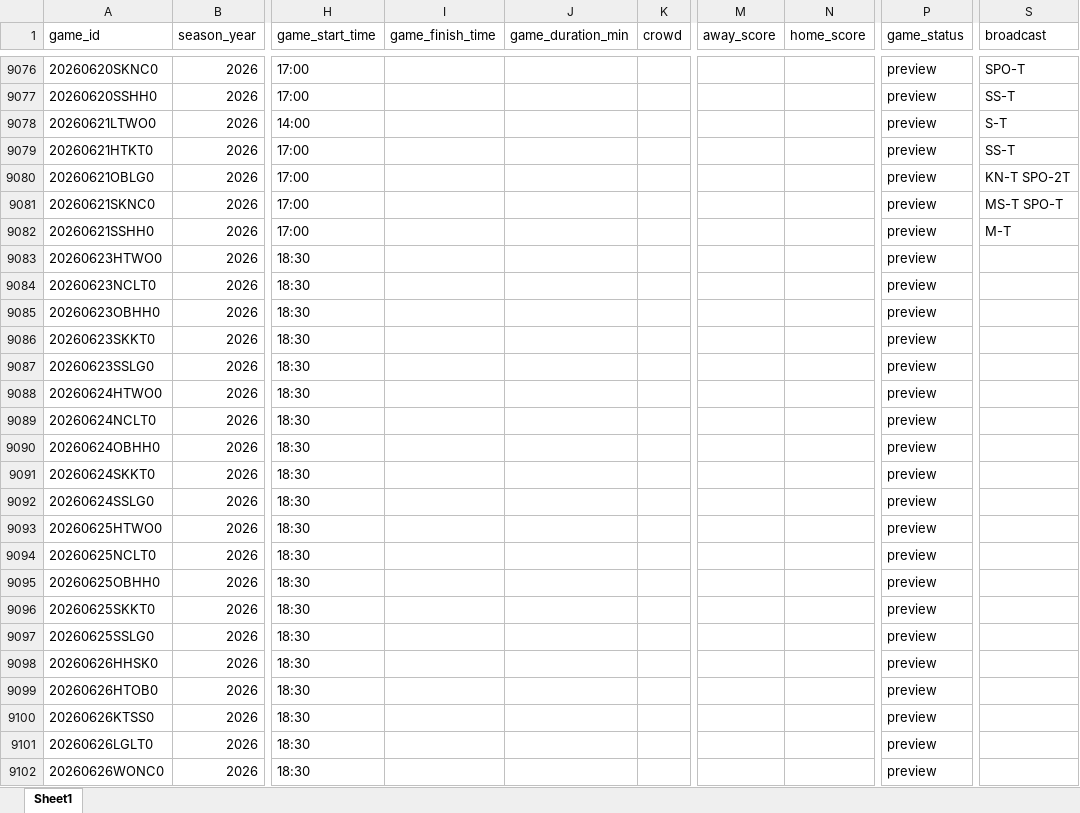
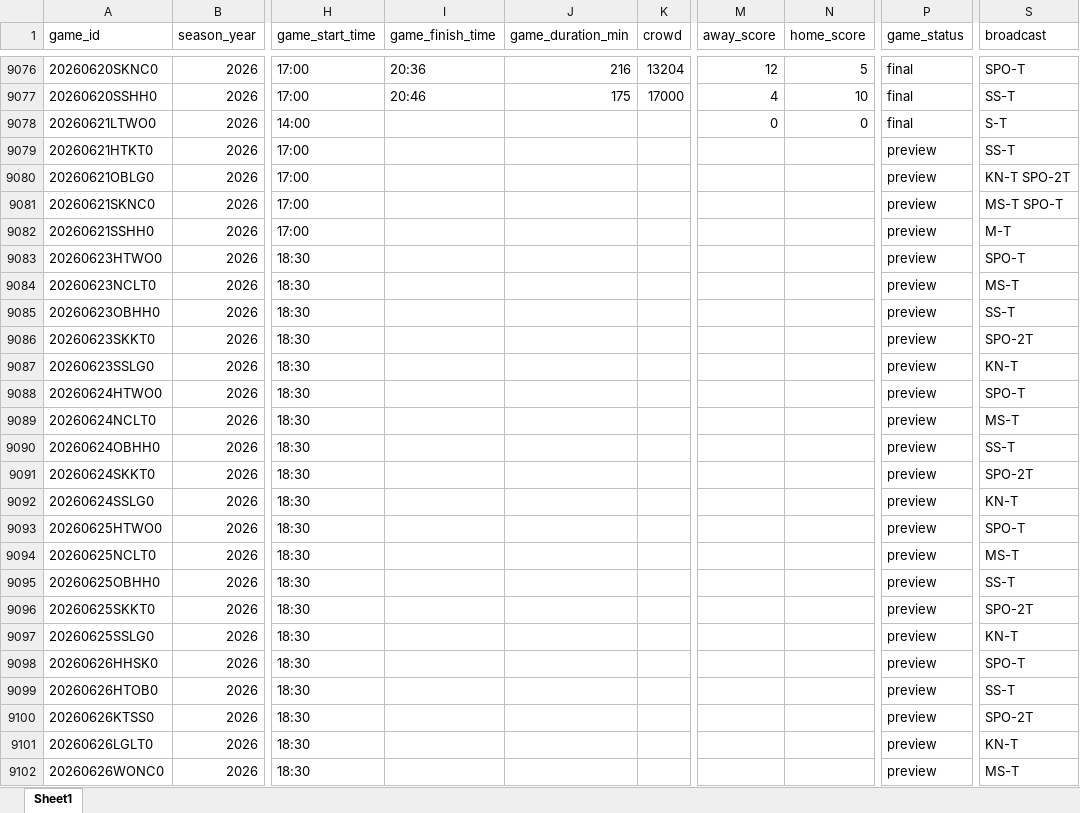
Before and after one commit to comographer/kbo-crawler, an Excel workbook: data/output/kbo_schedule.xlsx, sheet Sheet1, drawn as a sheet; only a part is shown, gaps mark what is left out; values as stored, in another font and other column widths than the file's, no borders; the diff covers the shown part only; the diff names each change by its address in the sheet, - before the commit and + after, or states it on an @@ line.

```diff
--- a/data/output/kbo_schedule.xlsx (sheet Sheet1)
+++ b/data/output/kbo_schedule.xlsx (sheet Sheet1)
-I9076 (game_finish_time): (empty)
+I9076 (game_finish_time): 20:36
-J9076 (game_duration_min): (empty)
+J9076 (game_duration_min): 216
-K9076 (crowd): (empty)
+K9076 (crowd): 13204
-M9076 (away_score): (empty)
+M9076 (away_score): 12
-N9076 (home_score): (empty)
+N9076 (home_score): 5
-P9076:P9078 (game_status): preview
+P9076:P9078 (game_status): final
-I9077 (game_finish_time): (empty)
+I9077 (game_finish_time): 20:46
-J9077 (game_duration_min): (empty)
+J9077 (game_duration_min): 175
-K9077 (crowd): (empty)
+K9077 (crowd): 17000
-M9077 (away_score): (empty)
+M9077 (away_score): 4
-N9077 (home_score): (empty)
+N9077 (home_score): 10
-M9078 (away_score): (empty)
+M9078 (away_score): 0
-N9078 (home_score): (empty)
+N9078 (home_score): 0
-S9083 (broadcast): (empty)
+S9083 (broadcast): SPO-T
-S9084 (broadcast): (empty)
+S9084 (broadcast): MS-T
-S9085 (broadcast): (empty)
+S9085 (broadcast): SS-T
-S9086 (broadcast): (empty)
+S9086 (broadcast): SPO-2T
-S9087 (broadcast): (empty)
+S9087 (broadcast): KN-T
-S9088 (broadcast): (empty)
+S9088 (broadcast): SPO-T
-S9089 (broadcast): (empty)
+S9089 (broadcast): MS-T
-S9090 (broadcast): (empty)
+S9090 (broadcast): SS-T
-S9091 (broadcast): (empty)
+S9091 (broadcast): SPO-2T
-S9092 (broadcast): (empty)
+S9092 (broadcast): KN-T
-S9093 (broadcast): (empty)
+S9093 (broadcast): SPO-T
-S9094 (broadcast): (empty)
+S9094 (broadcast): MS-T
-S9095 (broadcast): (empty)
+S9095 (broadcast): SS-T
-S9096 (broadcast): (empty)
+S9096 (broadcast): SPO-2T
-S9097 (broadcast): (empty)
+S9097 (broadcast): KN-T
-S9098 (broadcast): (empty)
+S9098 (broadcast): SPO-T
-S9099 (broadcast): (empty)
+S9099 (broadcast): SS-T
-S9100 (broadcast): (empty)
+S9100 (broadcast): SPO-2T
-S9101 (broadcast): (empty)
+S9101 (broadcast): KN-T
-S9102 (broadcast): (empty)
+S9102 (broadcast): MS-T
```
Also changed, not shown: 3 added rows, 3 removed rows and 40 edited cells elsewhere in this sheet, 2 other files.
